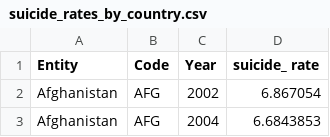
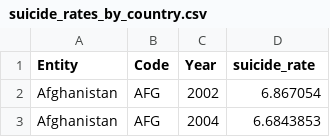
Before and after one commit to mwaseem75/DataSetProj, a CSV file: src/data/globalsuicide/suicide_rates_by_country.csv (was src/data/suicide/suicide_rates_by_country.csv), drawn as a sheet; only a part is shown.

```diff
--- a/src/data/suicide/suicide_rates_by_country.csv
+++ b/src/data/globalsuicide/suicide_rates_by_country.csv
@@ -1,2 +1,2 @@
-Entity,Code,Year,suicide_ rate
+Entity,Code,Year,suicide_rate
 Afghanistan,AFG,2002,6.867054
```
Also changed, not shown: src/data/globalsuicide/suicide_death_rates.csv, src/data/hcanalytics/AV_First_Health_Camp_Attended.csv, 57 other files.
